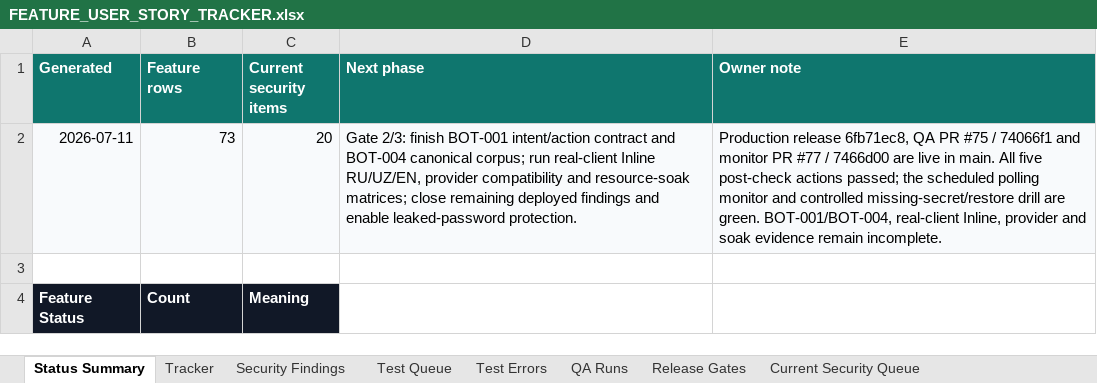
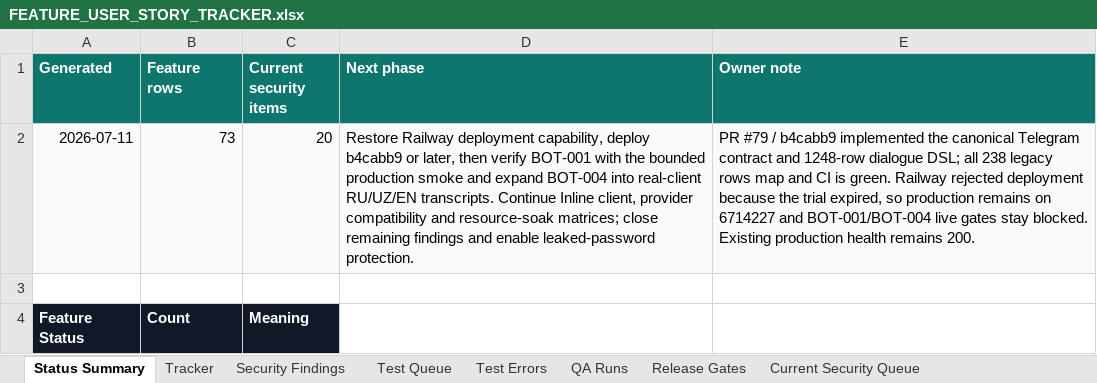
Before and after one commit to Web-pixel-creator/Scam-guard-Main, an Excel workbook: ai_docs/FEATURE_USER_STORY_TRACKER.xlsx, sheet Status Summary, drawn as a sheet; only a part is shown; values as stored, in another font and other column widths than the file's, no borders; conditional formats not drawn; the diff names each change by its address in the sheet, - before the commit and + after, or states it on an @@ line.

Commit message:
docs: update Telegram contract release evidence

```diff
--- a/ai_docs/FEATURE_USER_STORY_TRACKER.xlsx (sheet Status Summary)
+++ b/ai_docs/FEATURE_USER_STORY_TRACKER.xlsx (sheet Status Summary)
-D2 (Next phase): Gate 2/3: finish BOT-001 intent/action contract and BOT-004 canonical corpus; run real-client Inline RU/UZ/EN, provider compatibility and resource-soak matrices; close remaining deployed findings and…
+D2 (Next phase): Restore Railway deployment capability, deploy b4cabb9 or later, then verify BOT-001 with the bounded production smoke and expand BOT-004 into real-client RU/UZ/EN transcripts. Continue Inline client, provider compatibility and resource-soak matrices; close remaining findings and…
-E2 (Owner note): Production release 6fb71ec8, QA PR #75 / 74066f1 and monitor PR #77 / 7466d00 are live in main. All five post-check actions passed; the scheduled polling monitor and controlled missing-secret/restore drill are green. BOT-001/BOT-004, real-client Inline, provider and soak evidence remain incomplete.
+E2 (Owner note): PR #79 / b4cabb9 implemented the canonical Telegram contract and 1248-row dialogue DSL; all 238 legacy rows map and CI is green. Railway rejected deployment because the trial expired, so production remains on 6714227 and BOT-001/BOT-004 live gates stay blocked. Existing production health remains 200.
```
Also changed, not shown: sheet Release Gates, sheet QA Runs.
